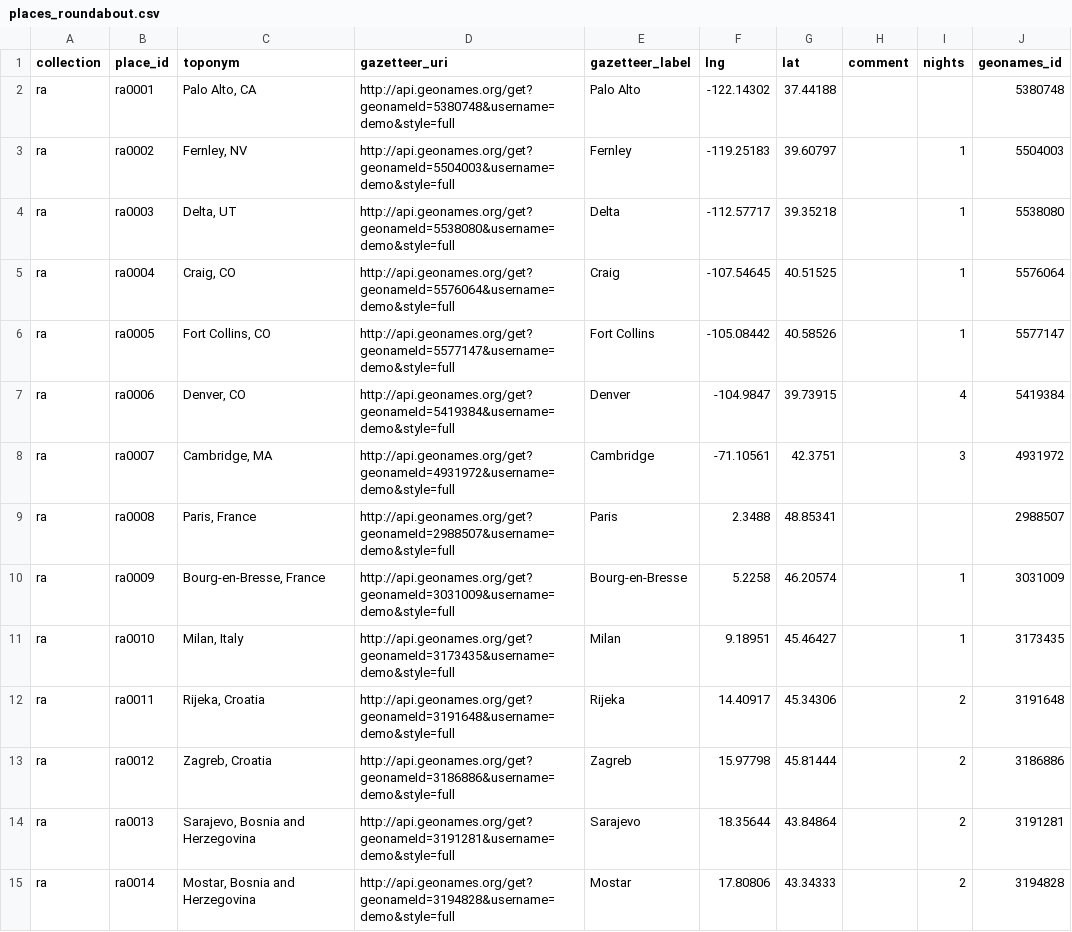
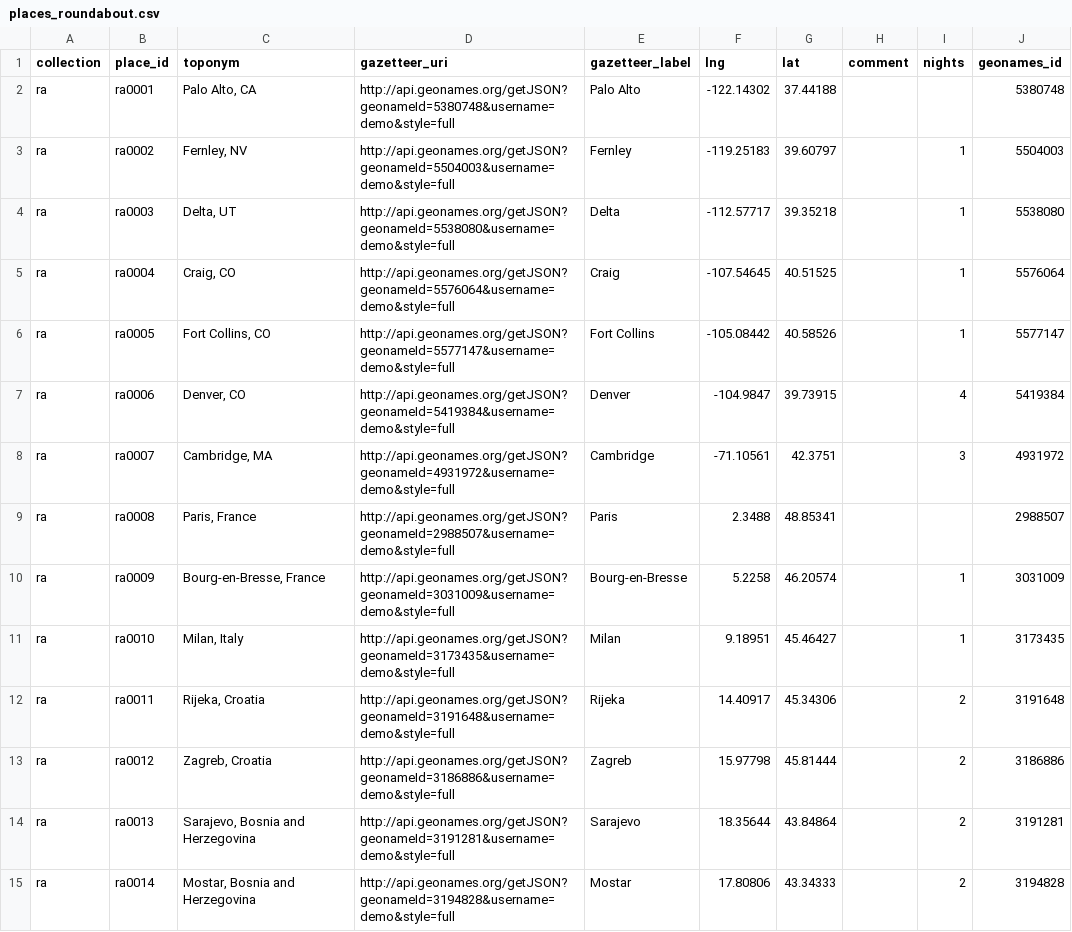
Before and after one commit to kgeographer/linking-linked-places, a CSV file: data/source/roundabout/places_roundabout.csv, drawn as a sheet; only a part is shown; the diff covers the shown part only.

```diff
--- a/data/source/roundabout/places_roundabout.csv
+++ b/data/source/roundabout/places_roundabout.csv
@@ -1,15 +1,15 @@
 collection;place_id;toponym;gazetteer_uri;gazetteer_label;lng;lat;comment;nights;geonames_id
-ra;ra0001;Palo Alto, CA;http://api.geonames.org/get?geonameId=5380748&username=demo&style=full;Palo Alto;-122.14302;37.44188;;;5380748
-ra;ra0002;Fernley, NV;http://api.geonames.org/get?geonameId=5504003&username=demo&style=full;Fernley;-119.25183;39.60797;;1;5504003
-ra;ra0003;Delta, UT;http://api.geonames.org/get?geonameId=5538080&username=demo&style=full;Delta;-112.57717;39.35218;;1;5538080
-ra;ra0004;Craig, CO;http://api.geonames.org/get?geonameId=5576064&username=demo&style=full;Craig;-107.54645;40.51525;;1;5576064
-ra;ra0005;Fort Collins, CO;http://api.geonames.org/get?geonameId=5577147&username=demo&style=full;Fort Collins;-105.08442;40.58526;;1;5577147
-ra;ra0006;Denver, CO;http://api.geonames.org/get?geonameId=5419384&username=demo&style=full;Denver;-104.9847;39.73915;;4;5419384
-ra;ra0007;Cambridge, MA;http://api.geonames.org/get?geonameId=4931972&username=demo&style=full;Cambridge;-71.10561;42.3751;;3;4931972
-ra;ra0008;Paris, France;http://api.geonames.org/get?geonameId=2988507&username=demo&style=full;Paris;2.3488;48.85341;;;2988507
-ra;ra0009;Bourg-en-Bresse, France;http://api.geonames.org/get?geonameId=3031009&username=demo&style=full;Bourg-en-Bresse;5.2258;46.20574;;1;3031009
-ra;ra0010;Milan, Italy;http://api.geonames.org/get?geonameId=3173435&username=demo&style=full;Milan;9.18951;45.46427;;1;3173435
-ra;ra0011;Rijeka, Croatia;http://api.geonames.org/get?geonameId=3191648&username=demo&style=full;Rijeka;14.40917;45.34306;;2;3191648
-ra;ra0012;Zagreb, Croatia;http://api.geonames.org/get?geonameId=3186886&username=demo&style=full;Zagreb;15.97798;45.81444;;2;3186886
-ra;ra0013;Sarajevo, Bosnia and Herzegovina;http://api.geonames.org/get?geonameId=3191281&username=demo&style=full;Sarajevo;18.35644;43.84864;;2;3191281
-ra;ra0014;Mostar, Bosnia and Herzegovina;http://api.geonames.org/get?geonameId=3194828&username=demo&style=full;Mostar;17.80806;43.34333;;2;3194828
+ra;ra0001;Palo Alto, CA;http://api.geonames.org/getJSON?geonameId=5380748&username=demo&style=full;Palo Alto;-122.14302;37.44188;;;5380748
+ra;ra0002;Fernley, NV;http://api.geonames.org/getJSON?geonameId=5504003&username=demo&style=full;Fernley;-119.25183;39.60797;;1;5504003
+ra;ra0003;Delta, UT;http://api.geonames.org/getJSON?geonameId=5538080&username=demo&style=full;Delta;-112.57717;39.35218;;1;5538080
+ra;ra0004;Craig, CO;http://api.geonames.org/getJSON?geonameId=5576064&username=demo&style=full;Craig;-107.54645;40.51525;;1;5576064
+ra;ra0005;Fort Collins, CO;http://api.geonames.org/getJSON?geonameId=5577147&username=demo&style=full;Fort Collins;-105.08442;40.58526;;1;5577147
+ra;ra0006;Denver, CO;http://api.geonames.org/getJSON?geonameId=5419384&username=demo&style=full;Denver;-104.9847;39.73915;;4;5419384
+ra;ra0007;Cambridge, MA;http://api.geonames.org/getJSON?geonameId=4931972&username=demo&style=full;Cambridge;-71.10561;42.3751;;3;4931972
+ra;ra0008;Paris, France;http://api.geonames.org/getJSON?geonameId=2988507&username=demo&style=full;Paris;2.3488;48.85341;;;2988507
+ra;ra0009;Bourg-en-Bresse, France;http://api.geonames.org/getJSON?geonameId=3031009&username=demo&style=full;Bourg-en-Bresse;5.2258;46.20574;;1;3031009
+ra;ra0010;Milan, Italy;http://api.geonames.org/getJSON?geonameId=3173435&username=demo&style=full;Milan;9.18951;45.46427;;1;3173435
+ra;ra0011;Rijeka, Croatia;http://api.geonames.org/getJSON?geonameId=3191648&username=demo&style=full;Rijeka;14.40917;45.34306;;2;3191648
+ra;ra0012;Zagreb, Croatia;http://api.geonames.org/getJSON?geonameId=3186886&username=demo&style=full;Zagreb;15.97798;45.81444;;2;3186886
+ra;ra0013;Sarajevo, Bosnia and Herzegovina;http://api.geonames.org/getJSON?geonameId=3191281&username=demo&style=full;Sarajevo;18.35644;43.84864;;2;3191281
+ra;ra0014;Mostar, Bosnia and Herzegovina;http://api.geonames.org/getJSON?geonameId=3194828&username=demo&style=full;Mostar;17.80806;43.34333;;2;3194828
```
Also changed, not shown: 3 added rows and 20 edited cells elsewhere in this file, data/source/roundabout/segments_roundabout.csv, 19 other files.
